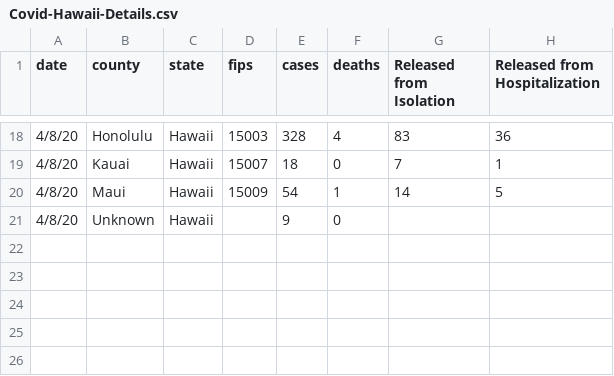
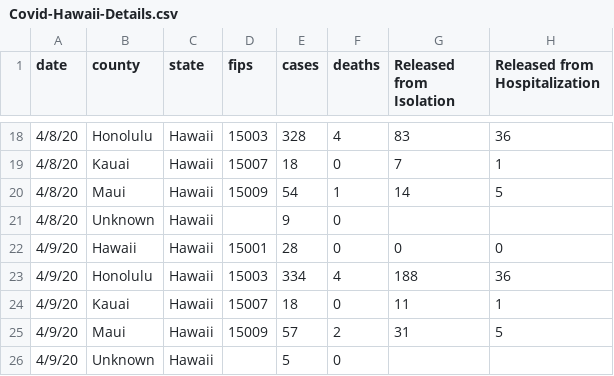
Before and after one commit to leslieshanecr/covid-19-Hawaii, a CSV file: Covid-Hawaii-Details.csv, drawn as a sheet; only a part is shown, gaps mark what is left out; the diff names each change by its address in the sheet, - before the commit and + after, or states it on an @@ line.

Commit message:
Updates on April 9, 2020
Updates on April 9, 2020

```diff
--- a/Covid-Hawaii-Details.csv
+++ b/Covid-Hawaii-Details.csv
+row 22: 4/9/20 | Hawaii | Hawaii | 15001 | 28 | 0 | 0 | 0
+row 23: 4/9/20 | Honolulu | Hawaii | 15003 | 334 | 4 | 188 | 36
+row 24: 4/9/20 | Kauai | Hawaii | 15007 | 18 | 0 | 11 | 1
+row 25: 4/9/20 | Maui | Hawaii | 15009 | 57 | 2 | 31 | 5
+row 26: 4/9/20 | Unknown | Hawaii |  | 5 | 0
```
